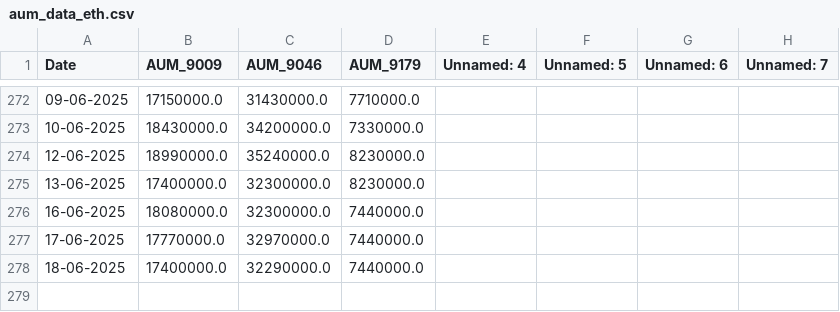
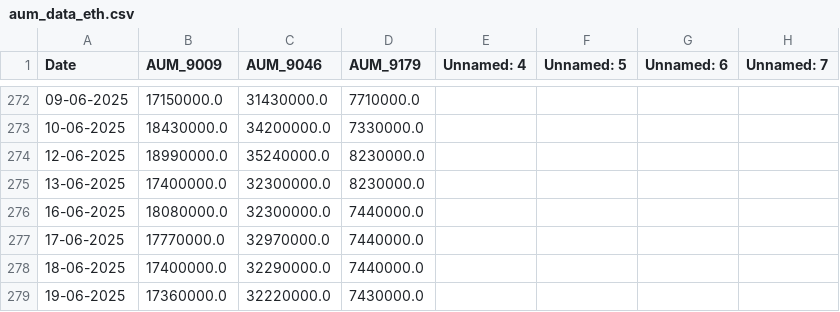
Before and after one commit to chamadihimaya/HKEX_ETH_AUM, a CSV file: aum_data_eth.csv, drawn as a sheet; only a part is shown, gaps mark what is left out; the diff names each change by its address in the sheet, - before the commit and + after, or states it on an @@ line.

```diff
--- a/aum_data_eth.csv
+++ b/aum_data_eth.csv
+row 279: 19-06-2025 | 17360000.0 | 32220000.0 | 7430000.0
```
